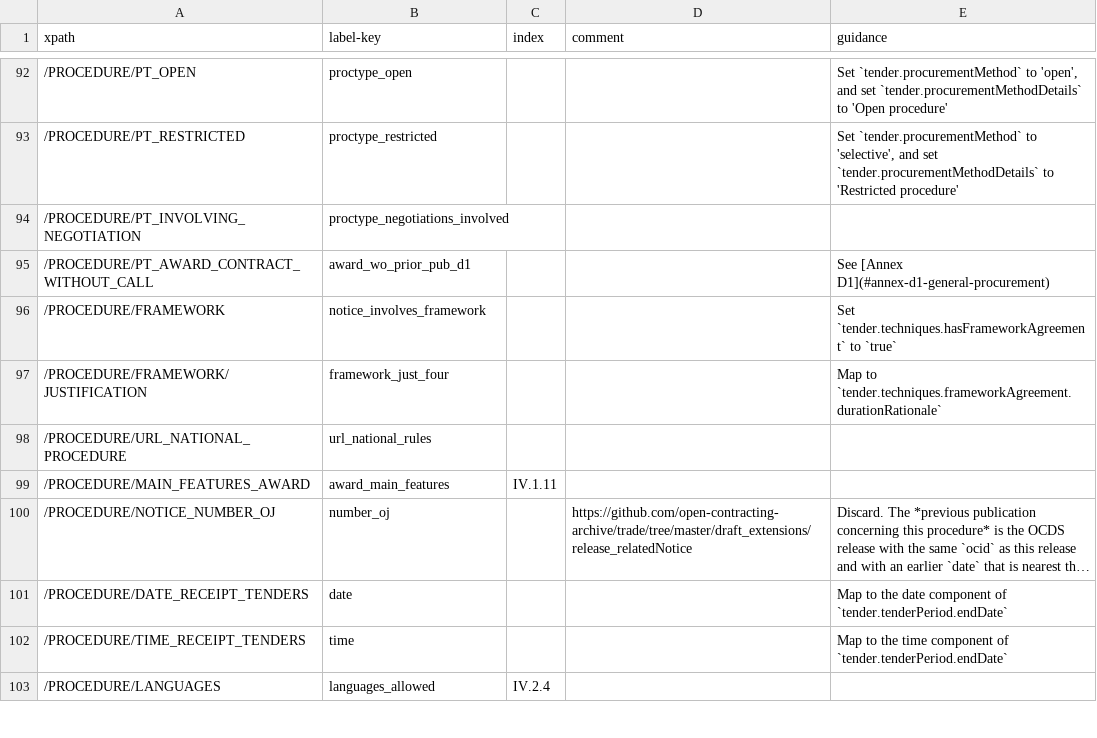
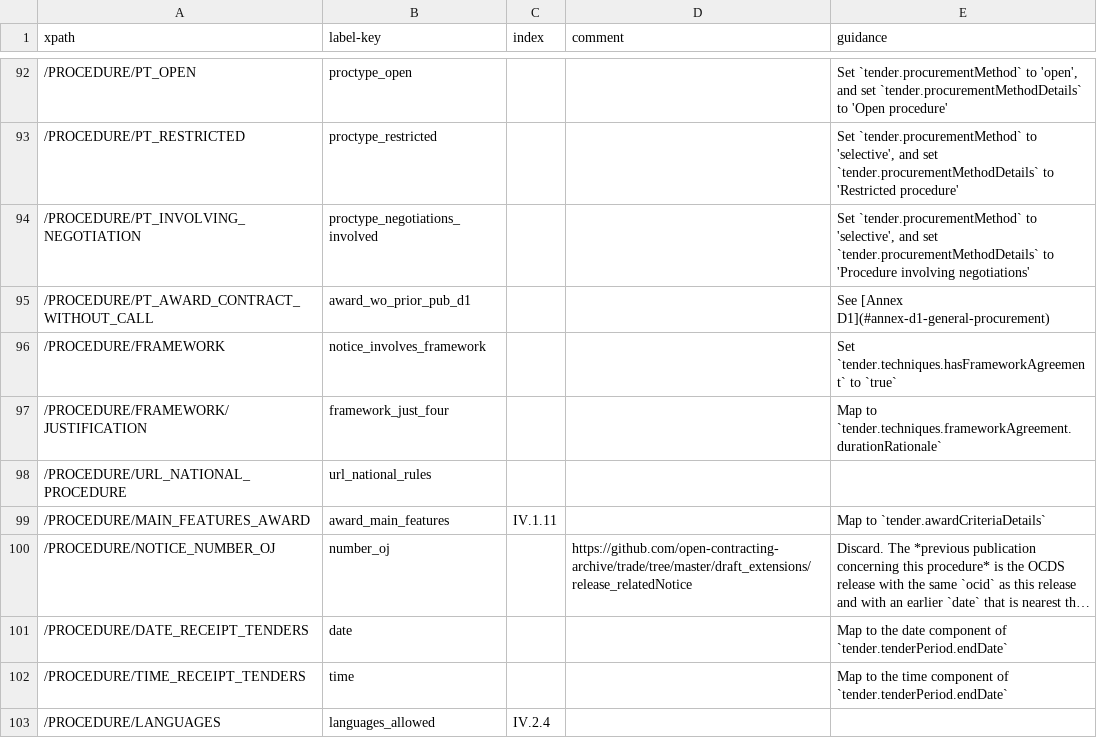
Before and after one commit to open-contracting/european-union-support, a CSV file: output/mapping/F21_2014.csv, drawn as a sheet; only a part is shown, gaps mark what is left out; long unchanged cells end in …; the diff names each change by its address in the sheet, - before the commit and + after, or states it on an @@ line.

```diff
--- a/output/mapping/F21_2014.csv
+++ b/output/mapping/F21_2014.csv
-E94 (guidance): (empty)
+E94 (guidance): Set `tender.procurementMethod` to 'selective', and set `tender.procurementMethodDetails` to 'Procedure involving negotiations'
-E99 (guidance): (empty)
+E99 (guidance): Map to `tender.awardCriteriaDetails`
```
Also changed, not shown: output/mapping/shared/enumerations.csv, 1 other file.
